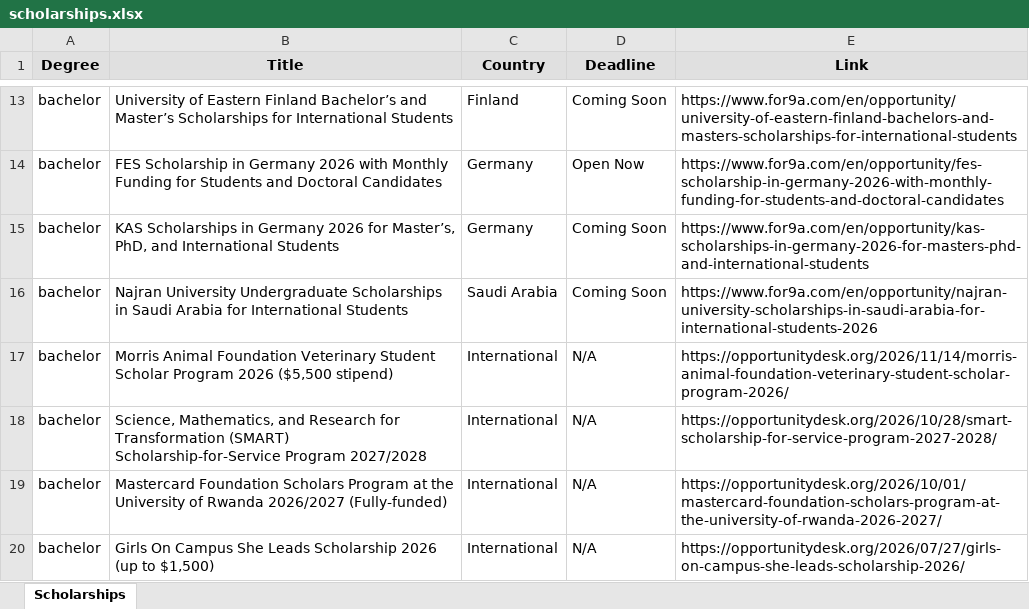
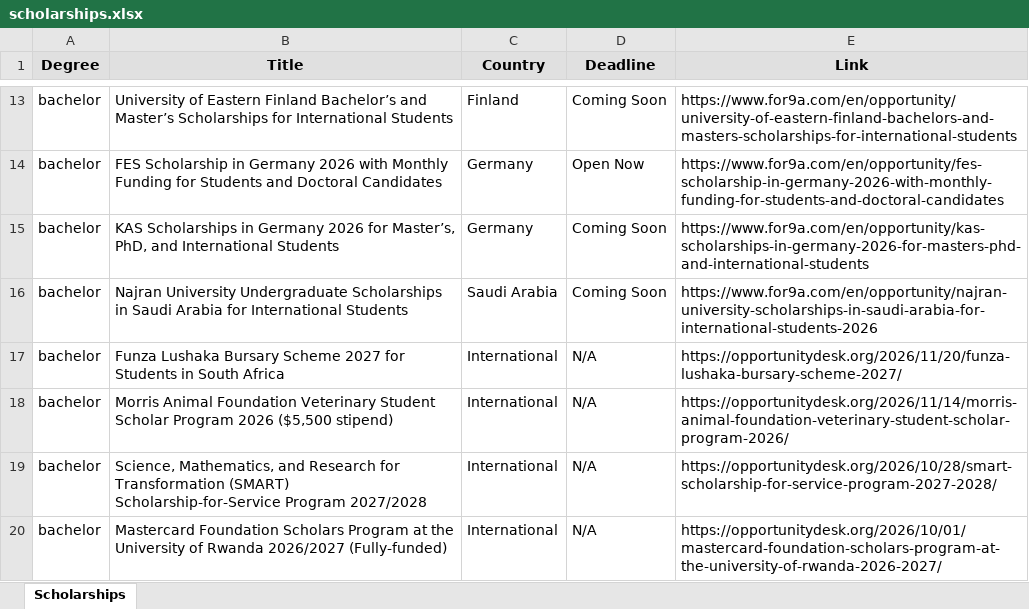
Before and after one commit to habibamer/scholarship-aggregator, an Excel workbook: scholarships.xlsx, sheet Scholarships, drawn as a sheet; only a part is shown, gaps mark what is left out; the shorter side is filled out with more unchanged rows; values as stored, in another font and other column widths than the file's, no borders; the diff names each change by its address in the sheet, - before the commit and + after, or states it on an @@ line.

```diff
--- a/scholarships.xlsx (sheet Scholarships)
+++ b/scholarships.xlsx (sheet Scholarships)
+row 17: bachelor | Funza Lushaka Bursary Scheme 2027 for Students in South Africa | International | N/A | https://opportunitydesk.org/2026/11/20/funza-lushaka-bursary-scheme-2027/
```
Also changed, not shown: 1 other file.
